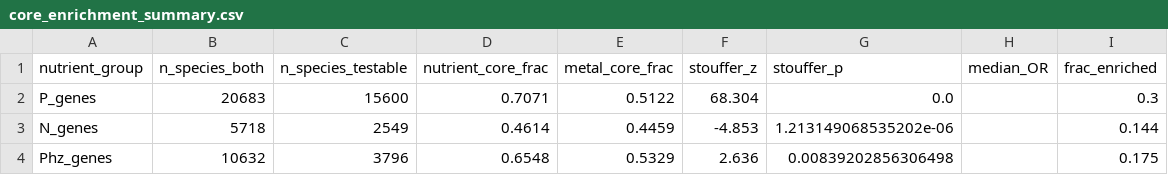
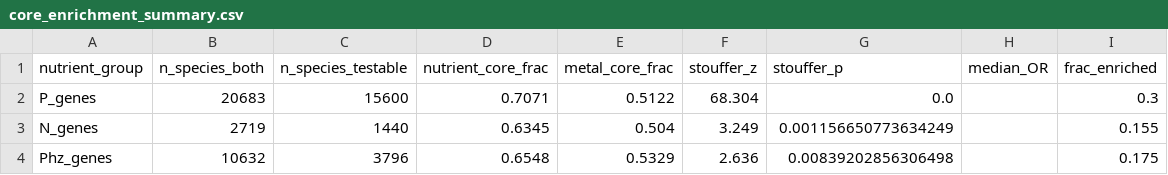
Before and after one commit to jingtao-lbl/BERIL-research-observatory, a CSV file: projects/macro_micro_nutrient_cocycling/data/core_enrichment_summary.csv, drawn as a sheet.

```diff
--- a/projects/macro_micro_nutrient_cocycling/data/core_enrichment_summary.csv
+++ b/projects/macro_micro_nutrient_cocycling/data/core_enrichment_summary.csv
@@ -2,3 +2,3 @@ nutrient_group,n_species_both,n_species_testable,nutrient_core_frac,metal_core_f
 P_genes,20683,15600,0.7071,0.5122,68.304,0.0,,0.3
-N_genes,5718,2549,0.4614,0.4459,-4.853,1.213149068535202e-06,,0.144
+N_genes,2719,1440,0.6345,0.504,3.249,0.001156650773634249,,0.155
 Phz_genes,10632,3796,0.6548,0.5329,2.636,0.00839202856306498,,0.175
```
Also changed, not shown: projects/macro_micro_nutrient_cocycling/data/cooccurrence_matrix.csv, projects/macro_micro_nutrient_cocycling/data/pairwise_detail.csv, 14 other files.
